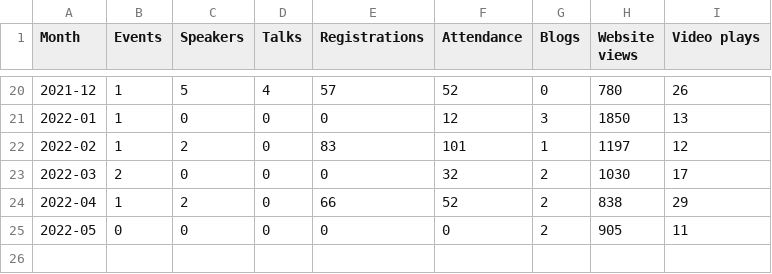
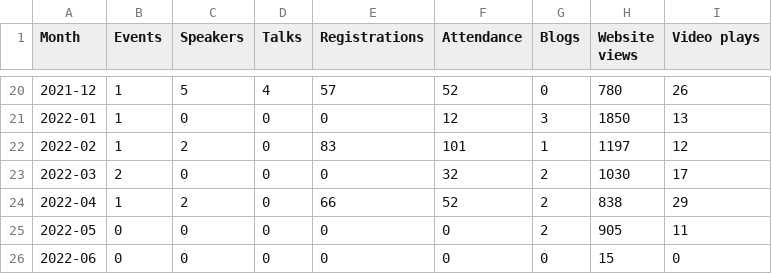
Before and after one commit to open-innovations/odsl-dashboard, a CSV file: data/monthly.csv, drawn as a sheet; only a part is shown, gaps mark what is left out; the diff names each change by its address in the sheet, - before the commit and + after, or states it on an @@ line.

Commit message:
Update statistics

```diff
--- a/data/monthly.csv
+++ b/data/monthly.csv
+row 26: 2022-06 | 0 | 0 | 0 | 0 | 0 | 0 | 15 | 0
```
